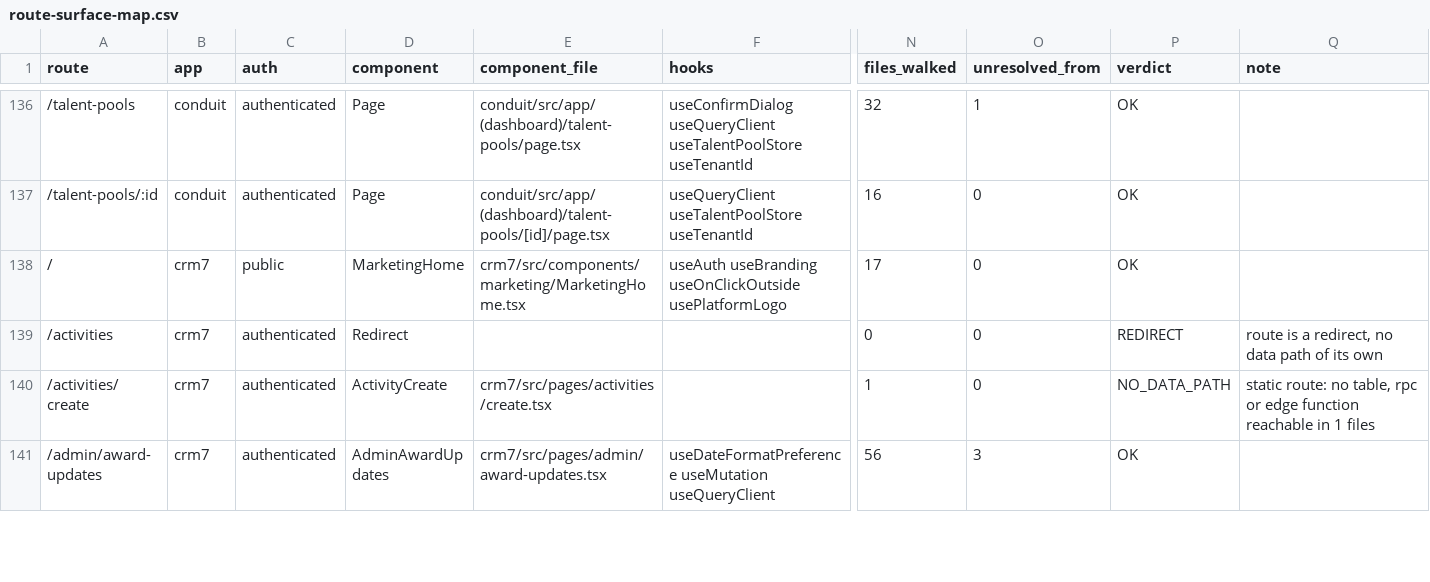
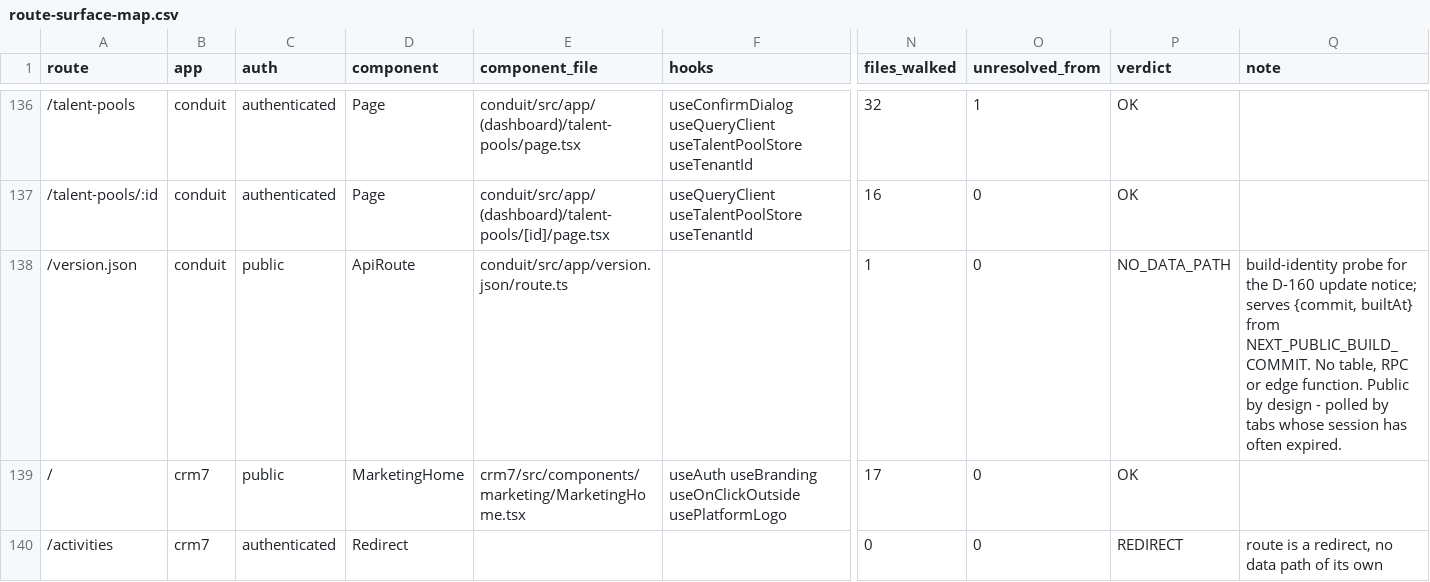
Before and after one commit to Arcane-Fly/bsuite, a CSV file: docs/nav/route-surface-map.csv, drawn as a sheet; only a part is shown, gaps mark what is left out; the shorter side is filled out with more unchanged rows; rows hold the shown columns only; the diff names each change by its address in the sheet, - before the commit and + after, or states it on an @@ line.

```diff
--- a/docs/nav/route-surface-map.csv
+++ b/docs/nav/route-surface-map.csv
+row 138: /version.json | conduit | public | ApiRoute | conduit/src/app/version.json/route.ts |  | 1 | 0 | NO_DATA_PATH | build-identity probe for the D-160 update notice; serves {commit, builtAt} from NEXT_PUBLIC_BUILD_COMMIT. No table, RPC or edge function. Public by design - polled by tabs whose session has often expired.
```
Also changed, not shown: 1 other file.
